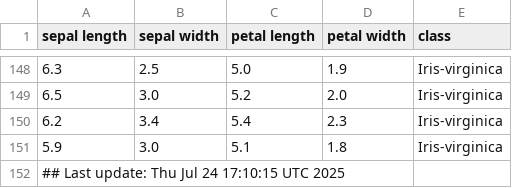
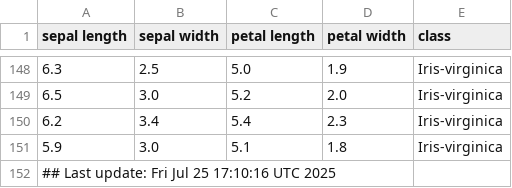
Before and after one commit to btmonier/misc_r_scripts, a CSV file: data/iris_dataset.csv, drawn as a sheet; only a part is shown, gaps mark what is left out.

Commit message:
GitHub Actions test

```diff
--- a/data/iris_dataset.csv
+++ b/data/iris_dataset.csv
@@ -151,2 +151,2 @@ sepal length,sepal width,petal length,petal width,class
 5.9,3.0,5.1,1.8,Iris-virginica
-## Last update: Thu Jul 24 17:10:15 UTC 2025
+## Last update: Fri Jul 25 17:10:16 UTC 2025
```
